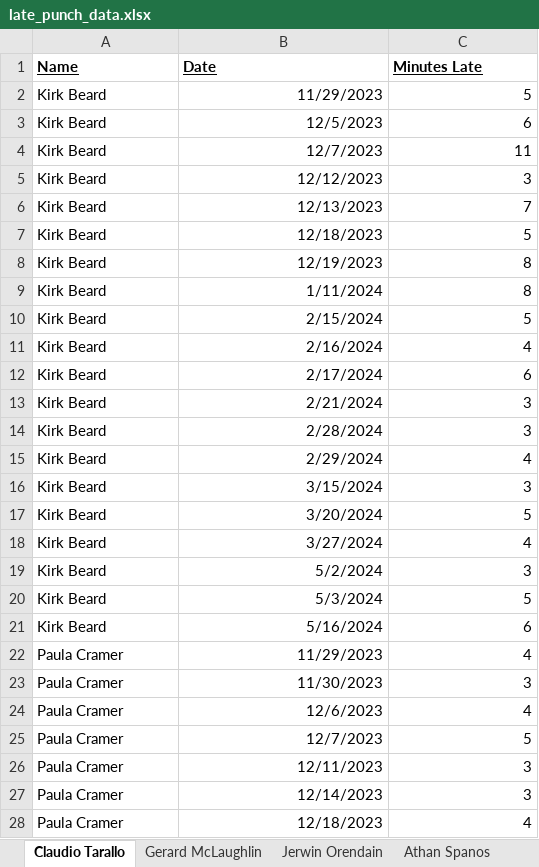
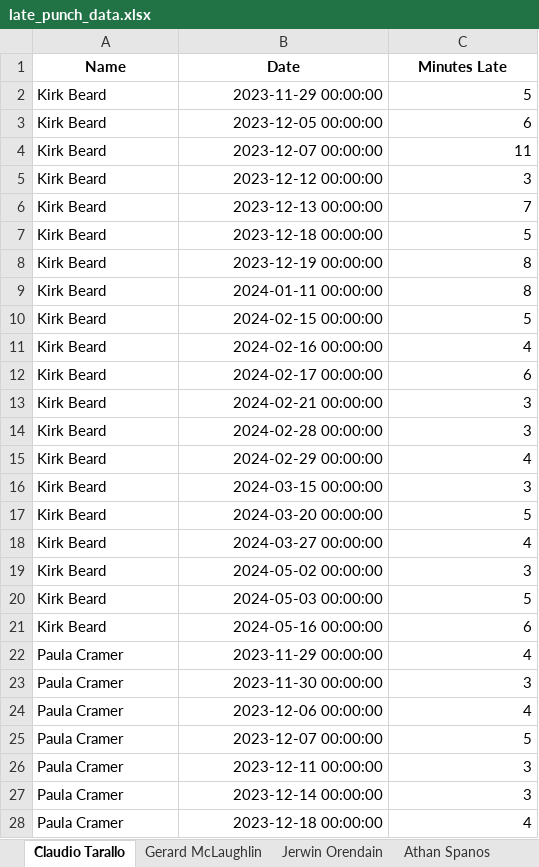
Before and after one commit to anmolgxrg/WorkOn-Tardy-Report, an Excel workbook: late_punch_data.xlsx, sheet Claudio Tarallo, drawn as a sheet; only a part is shown; values as stored, in another font and other column widths than the file's, no borders; table styles not drawn; the diff covers the shown part only; the diff names each change by its address in the sheet, - before the commit and + after, or states it on an @@ line.

```diff
--- a/late_punch_data.xlsx (sheet Claudio Tarallo)
+++ b/late_punch_data.xlsx (sheet Claudio Tarallo)
@@ A1:C1 underline: on → off, alignment: left → center @@
-B2 (Date): 11/29/2023
+B2 (Date): 2023-11-29 00:00:00
-B3 (Date): 12/5/2023
+B3 (Date): 2023-12-05 00:00:00
-B4 (Date): 12/7/2023
+B4 (Date): 2023-12-07 00:00:00
-B5 (Date): 12/12/2023
+B5 (Date): 2023-12-12 00:00:00
-B6 (Date): 12/13/2023
+B6 (Date): 2023-12-13 00:00:00
-B7 (Date): 12/18/2023
+B7 (Date): 2023-12-18 00:00:00
-B8 (Date): 12/19/2023
+B8 (Date): 2023-12-19 00:00:00
-B9 (Date): 1/11/2024
+B9 (Date): 2024-01-11 00:00:00
-B10 (Date): 2/15/2024
+B10 (Date): 2024-02-15 00:00:00
-B11 (Date): 2/16/2024
+B11 (Date): 2024-02-16 00:00:00
-B12 (Date): 2/17/2024
+B12 (Date): 2024-02-17 00:00:00
-B13 (Date): 2/21/2024
+B13 (Date): 2024-02-21 00:00:00
-B14 (Date): 2/28/2024
+B14 (Date): 2024-02-28 00:00:00
-B15 (Date): 2/29/2024
+B15 (Date): 2024-02-29 00:00:00
-B16 (Date): 3/15/2024
+B16 (Date): 2024-03-15 00:00:00
-B17 (Date): 3/20/2024
+B17 (Date): 2024-03-20 00:00:00
-B18 (Date): 3/27/2024
+B18 (Date): 2024-03-27 00:00:00
-B19 (Date): 5/2/2024
+B19 (Date): 2024-05-02 00:00:00
-B20 (Date): 5/3/2024
+B20 (Date): 2024-05-03 00:00:00
-B21 (Date): 5/16/2024
+B21 (Date): 2024-05-16 00:00:00
-B22 (Date): 11/29/2023
+B22 (Date): 2023-11-29 00:00:00
-B23 (Date): 11/30/2023
+B23 (Date): 2023-11-30 00:00:00
-B24 (Date): 12/6/2023
+B24 (Date): 2023-12-06 00:00:00
-B25 (Date): 12/7/2023
+B25 (Date): 2023-12-07 00:00:00
-B26 (Date): 12/11/2023
+B26 (Date): 2023-12-11 00:00:00
-B27 (Date): 12/14/2023
+B27 (Date): 2023-12-14 00:00:00
-B28 (Date): 12/18/2023
+B28 (Date): 2023-12-18 00:00:00
```
Also changed, not shown: 18 removed rows and 28 edited cells elsewhere in this sheet, sheet Athan Spanos, sheet Jerwin Orendain, sheet Gerard McLaughlin, sheet Paige Kruger, 2 other files.
